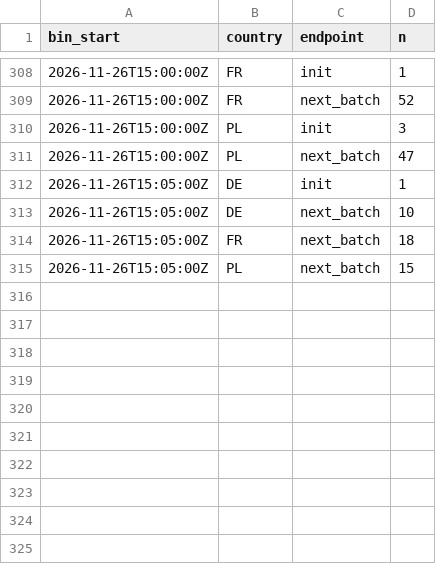
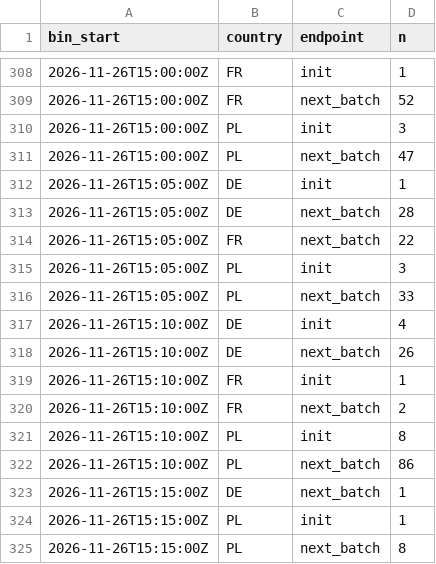
Before and after one commit to btrantruong/preferfeed-status, a CSV file: data/algo_calls.csv, drawn as a sheet; only a part is shown, gaps mark what is left out.

```diff
--- a/data/algo_calls.csv
+++ b/data/algo_calls.csv
@@ -312,4 +312,14 @@ bin_start,country,endpoint,n
 2026-11-26T15:05:00Z,DE,init,1
-2026-11-26T15:05:00Z,DE,next_batch,10
-2026-11-26T15:05:00Z,FR,next_batch,18
-2026-11-26T15:05:00Z,PL,next_batch,15
+2026-11-26T15:05:00Z,DE,next_batch,28
+2026-11-26T15:05:00Z,FR,next_batch,22
+2026-11-26T15:05:00Z,PL,init,3
+2026-11-26T15:05:00Z,PL,next_batch,33
+2026-11-26T15:10:00Z,DE,init,4
+2026-11-26T15:10:00Z,DE,next_batch,26
+2026-11-26T15:10:00Z,FR,init,1
+2026-11-26T15:10:00Z,FR,next_batch,2
+2026-11-26T15:10:00Z,PL,init,8
+2026-11-26T15:10:00Z,PL,next_batch,86
+2026-11-26T15:15:00Z,DE,next_batch,1
+2026-11-26T15:15:00Z,PL,init,1
+2026-11-26T15:15:00Z,PL,next_batch,8
```
Also changed, not shown: data/attempts_hist.csv, data/records_hist.csv, 13 other files.
